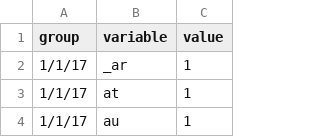
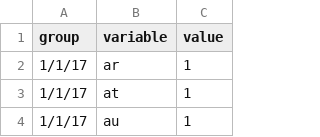
Before and after one commit to jchen6912/spotify, a CSV file: spotify_data_sqlite.csv, drawn as a sheet; only a part is shown.

Commit message:
Update spotify_data_sqlite.csv

```diff
--- a/spotify_data_sqlite.csv
+++ b/spotify_data_sqlite.csv
@@ -1,3 +1,3 @@
 group,variable,value
-1/1/17,_ar,1
+1/1/17,ar,1
 1/1/17,at,1
```
